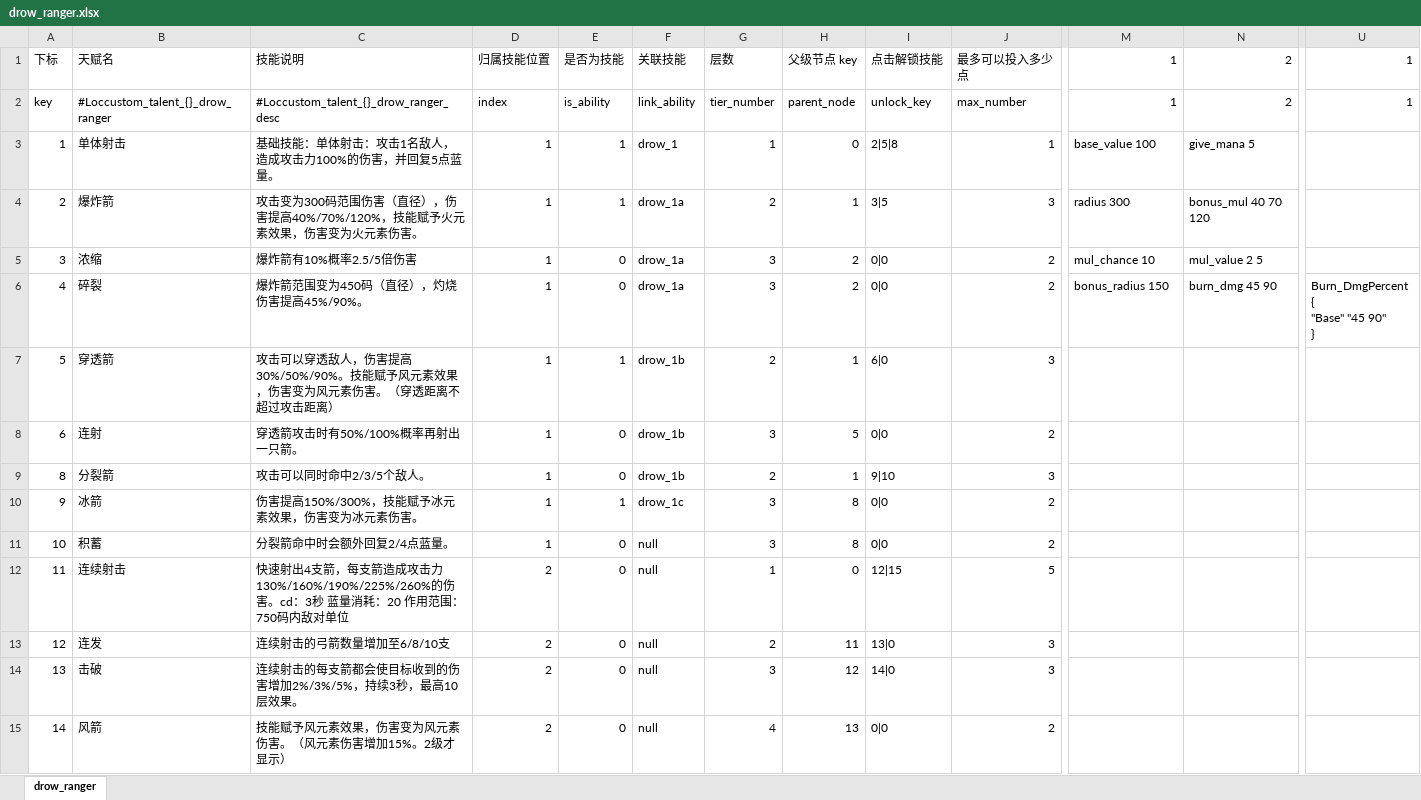
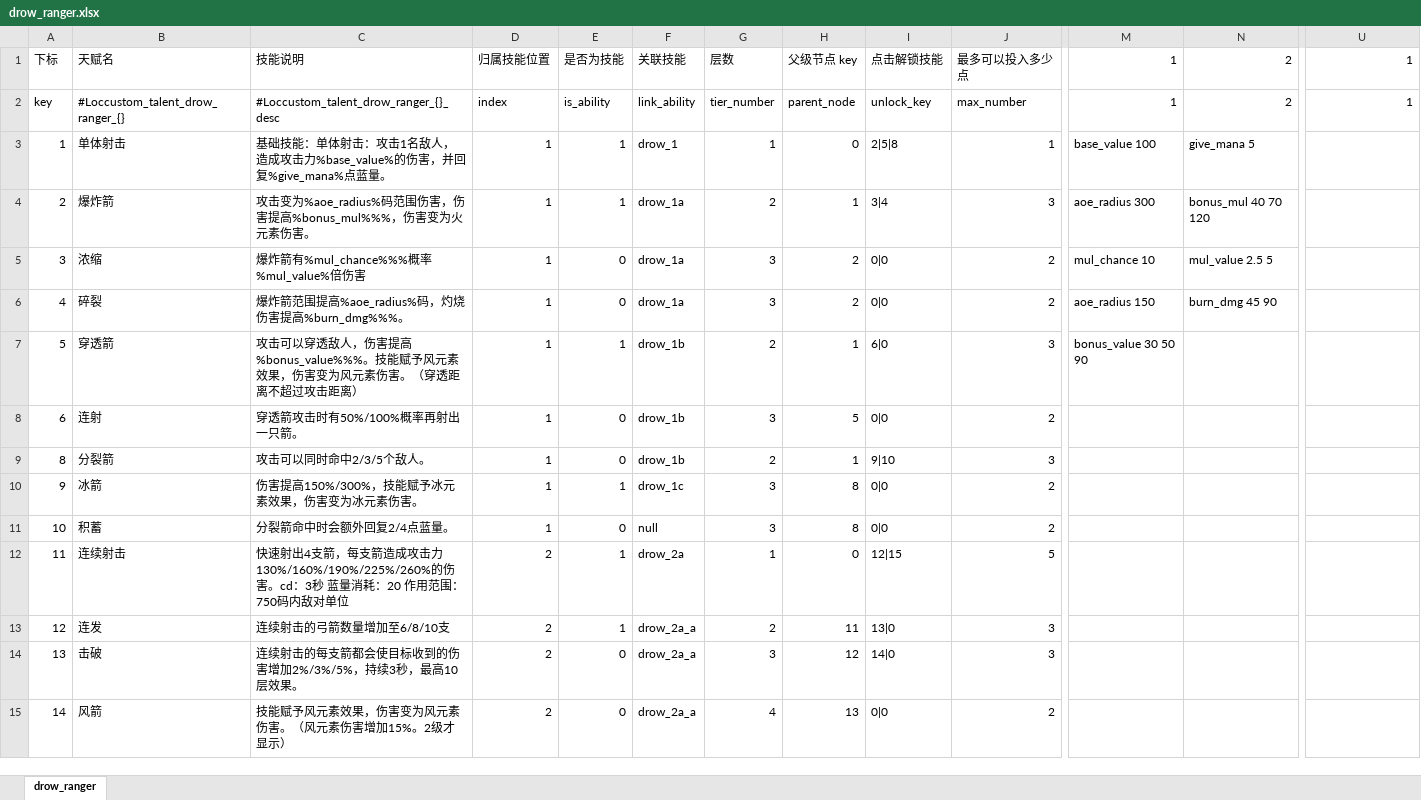
Before and after one commit to YPYT1/nobody, an Excel workbook: excels/config/game/hero/talent_tree/drow_ranger.xlsx, sheet drow_ranger, drawn as a sheet; only a part is shown, gaps mark what is left out; values as stored, in another font and other column widths than the file's, no cell formats; ↵ is a line break in a cell; the diff covers the shown part only; the diff names each change by its address in the sheet, - before the commit and + after, or states it on an @@ line.

```diff
--- a/excels/config/game/hero/talent_tree/drow_ranger.xlsx (sheet drow_ranger)
+++ b/excels/config/game/hero/talent_tree/drow_ranger.xlsx (sheet drow_ranger)
-B2: #Loccustom_talent_{}_drow_ranger
+B2: #Loccustom_talent_drow_ranger_{}
-C2: #Loccustom_talent_{}_drow_ranger_desc
+C2: #Loccustom_talent_drow_ranger_{}_desc
-C3: …成攻击力100%的伤害，并回复5点蓝量。
+C3: …成攻击力%base_value%的伤害，并回复%give_mana%点蓝量。
-C4: 攻击变为300码范围伤害（直径），伤害提高40%/70%/120%，技能赋予火元素效果，伤害变…
+C4: 攻击变为%aoe_radius%码范围伤害，伤害提高%bonus_mul%%%，伤害变…
-I4: 3|5
+I4: 3|4
-M4: radius 300
+M4: aoe_radius 300
-C5: 爆炸箭有10%概率2.5/5倍伤害
+C5: 爆炸箭有%mul_chance%%%概率%mul_value%倍伤害
-N5: mul_value 2 5
+N5: mul_value 2.5 5
-C6: 爆炸箭范围变为450码（直径），灼烧伤害提高45%/90%。
+C6: 爆炸箭范围提高%aoe_radius%码，灼烧伤害提高%burn_dmg%%%。
-M6: bonus_radius 150
+M6: aoe_radius 150
-U6: Burn_DmgPercent { ↵ "Base" "45 90" ↵ }
+U6: (empty)
-C7: …伤害提高30%/50%/90%。技能赋…
+C7: …伤害提高%bonus_value%%%。技能赋…
-M7: (empty)
+M7: bonus_value 30 50 90
-E12:E13: 0
+E12:E13: 1
-F12: null
+F12: drow_2a
-F13:F15: null
+F13:F15: drow_2a_a
```
Also changed, not shown: 29 added rows and 15 edited cells elsewhere in this sheet, cell formats, excels/abilities/hero/drow.xlsx, excels/config/game/attribute_config.xlsx, 31 other files.
